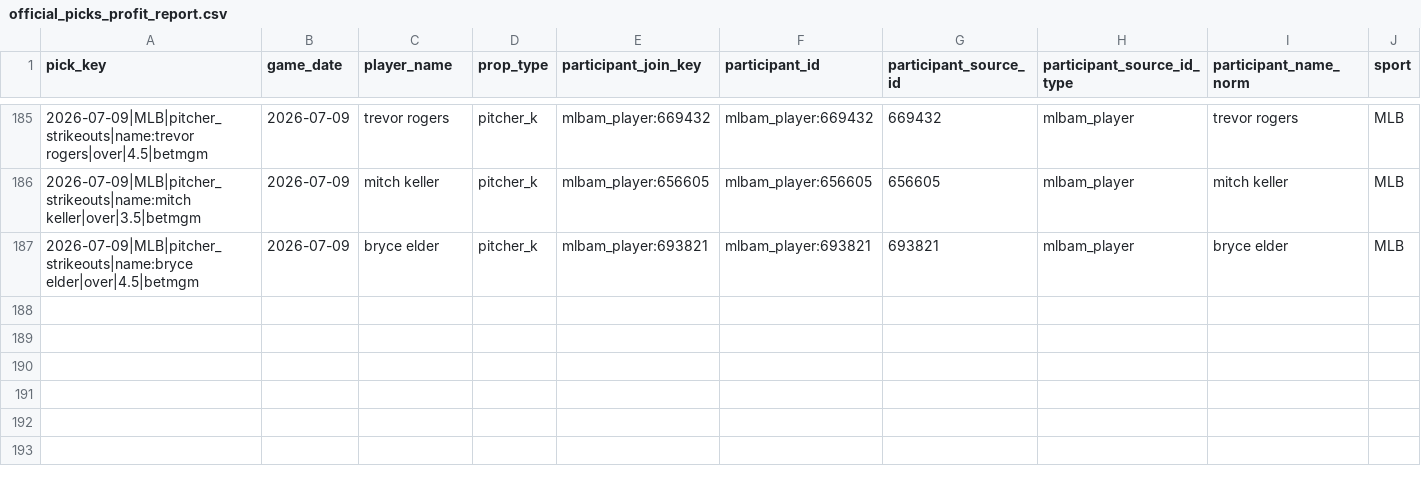
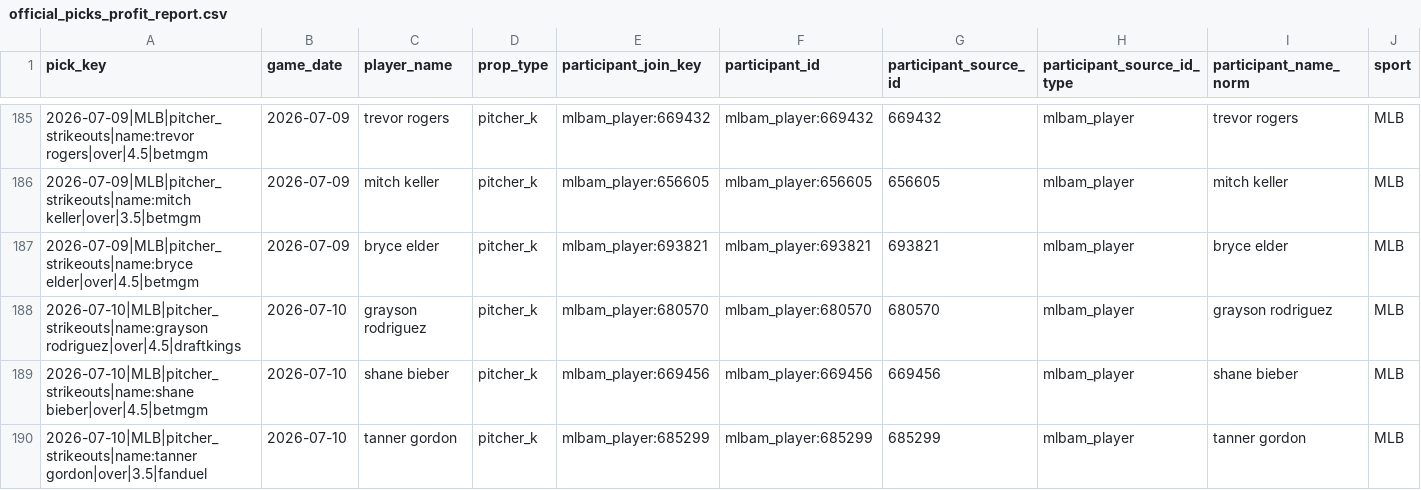
Before and after one commit to Ethrogo/proGramble, a CSV file: MLB/data/tracking/official_picks_profit_report.csv, drawn as a sheet; only a part is shown, gaps mark what is left out; rows hold the shown columns only; the diff names each change by its address in the sheet, - before the commit and + after, or states it on an @@ line.

```diff
--- a/MLB/data/tracking/official_picks_profit_report.csv
+++ b/MLB/data/tracking/official_picks_profit_report.csv
+row 188: 2026-07-10|MLB|pitcher_strikeouts|name:grayson rodriguez|over|4.5|draftkings | 2026-07-10 | grayson rodriguez | pitcher_k | mlbam_player:680570 | mlbam_player:680570 | 680570 | mlbam_player | grayson rodriguez | MLB
+row 189: 2026-07-10|MLB|pitcher_strikeouts|name:shane bieber|over|4.5|betmgm | 2026-07-10 | shane bieber | pitcher_k | mlbam_player:669456 | mlbam_player:669456 | 669456 | mlbam_player | shane bieber | MLB
+row 190: 2026-07-10|MLB|pitcher_strikeouts|name:tanner gordon|over|3.5|fanduel | 2026-07-10 | tanner gordon | pitcher_k | mlbam_player:685299 | mlbam_player:685299 | 685299 | mlbam_player | tanner gordon | MLB
```
Also changed, not shown: MLB/data/tracking/official_picks_history.csv, MLB/data/tracking/official_picks_profit_by_book.csv, 10 other files.
